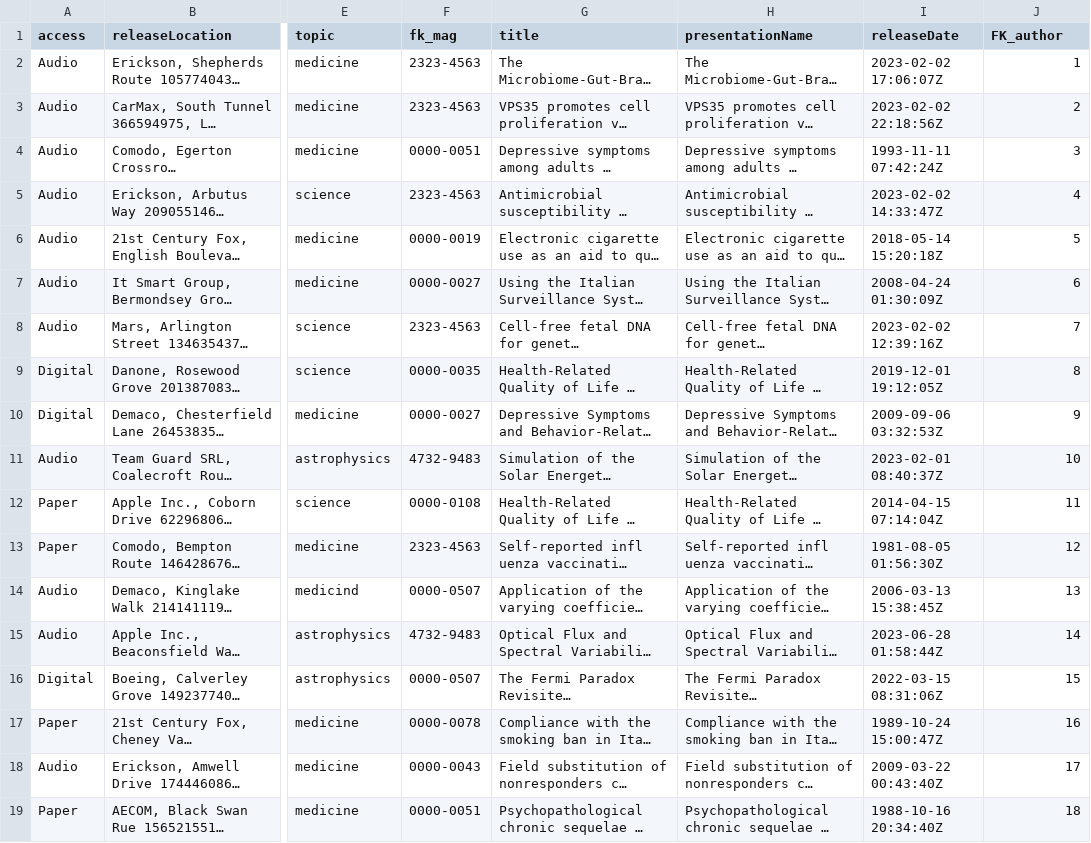
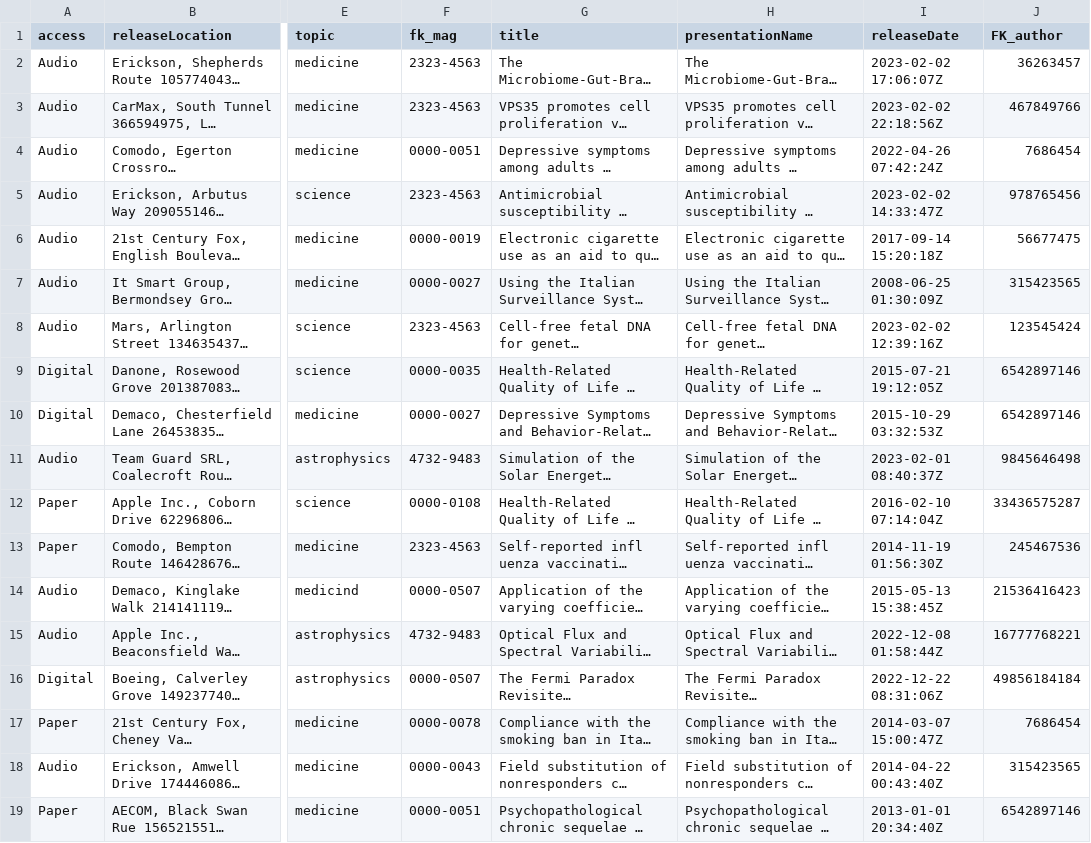
Before and after one commit to lorenzotecchia/ProgettoOOBD, a CSV file: BD/Documentazione/ArticleBigCSV.csv, drawn as a sheet; only a part is shown, gaps mark what is left out; long unchanged cells end in …; the diff covers the shown part only; the diff names each change by its address in the sheet, - before the commit and + after, or states it on an @@ line.

```diff
--- a/BD/Documentazione/ArticleBigCSV.csv
+++ b/BD/Documentazione/ArticleBigCSV.csv
-J2 (FK_author): 1
+J2 (FK_author): 36263457
-J3 (FK_author): 2
+J3 (FK_author): 467849766
-I4 (releaseDate): 1993-11-11 07:42:24Z
+I4 (releaseDate): 2022-04-26 07:42:24Z
-J4 (FK_author): 3
+J4 (FK_author): 7686454
-J5 (FK_author): 4
+J5 (FK_author): 978765456
-I6 (releaseDate): 2018-05-14 15:20:18Z
+I6 (releaseDate): 2017-09-14 15:20:18Z
-J6 (FK_author): 5
+J6 (FK_author): 56677475
-I7 (releaseDate): 2008-04-24 01:30:09Z
+I7 (releaseDate): 2008-06-25 01:30:09Z
-J7 (FK_author): 6
+J7 (FK_author): 315423565
-J8 (FK_author): 7
+J8 (FK_author): 123545424
-I9 (releaseDate): 2019-12-01 19:12:05Z
+I9 (releaseDate): 2015-07-21 19:12:05Z
-J9 (FK_author): 8
+J9 (FK_author): 6542897146
-I10 (releaseDate): 2009-09-06 03:32:53Z
+I10 (releaseDate): 2015-10-29 03:32:53Z
-J10 (FK_author): 9
+J10 (FK_author): 6542897146
-J11 (FK_author): 10
+J11 (FK_author): 9845646498
-I12 (releaseDate): 2014-04-15 07:14:04Z
+I12 (releaseDate): 2016-02-10 07:14:04Z
-J12 (FK_author): 11
+J12 (FK_author): 33436575287
-I13 (releaseDate): 1981-08-05 01:56:30Z
+I13 (releaseDate): 2014-11-19 01:56:30Z
-J13 (FK_author): 12
+J13 (FK_author): 245467536
-I14 (releaseDate): 2006-03-13 15:38:45Z
+I14 (releaseDate): 2015-05-13 15:38:45Z
-J14 (FK_author): 13
+J14 (FK_author): 21536416423
-I15 (releaseDate): 2023-06-28 01:58:44Z
+I15 (releaseDate): 2022-12-08 01:58:44Z
-J15 (FK_author): 14
+J15 (FK_author): 16777768221
-I16 (releaseDate): 2022-03-15 08:31:06Z
+I16 (releaseDate): 2022-12-22 08:31:06Z
-J16 (FK_author): 15
+J16 (FK_author): 49856184184
-I17 (releaseDate): 1989-10-24 15:00:47Z
+I17 (releaseDate): 2014-03-07 15:00:47Z
-J17 (FK_author): 16
+J17 (FK_author): 7686454
-I18 (releaseDate): 2009-03-22 00:43:40Z
+I18 (releaseDate): 2014-04-22 00:43:40Z
-J18 (FK_author): 17
+J18 (FK_author): 315423565
-I19 (releaseDate): 1988-10-16 20:34:40Z
+I19 (releaseDate): 2013-01-01 20:34:40Z
-J19 (FK_author): 18
+J19 (FK_author): 6542897146
```
Also changed, not shown: 44 edited cells elsewhere in this file, BD/Documentazione/MagazineBigCSV.csv.
